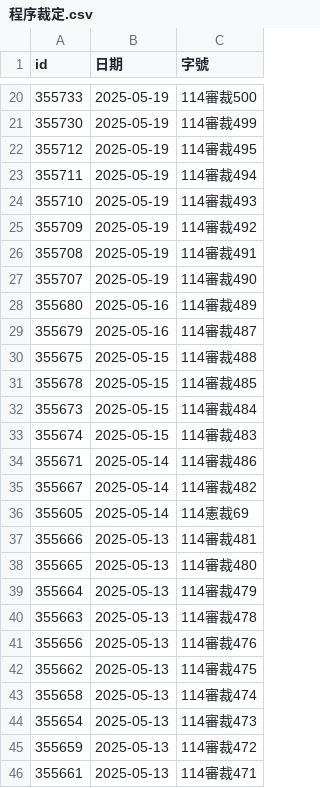
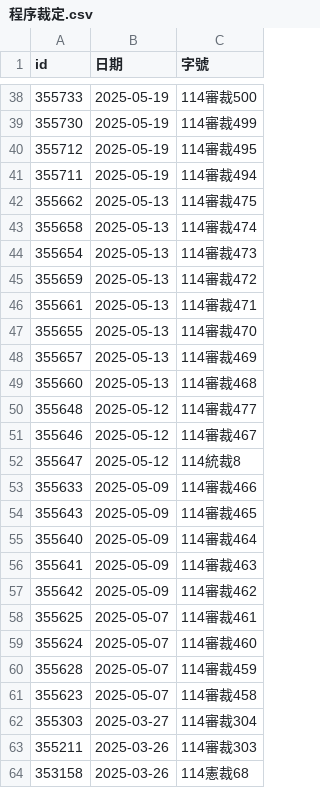
Before and after one commit to kong0107/cons.judicial, a CSV file: docket/程序裁定.csv, drawn as a sheet; only a part is shown, gaps mark what is left out; the shorter side is filled out with more unchanged rows; removed rows and columns are numbered as before the commit, all else as after; the diff covers the shown part only; the diff names each change by its address in the sheet, - before the commit and + after, or states it on an @@ line.

Commit message:
update dockets

```diff
--- a/docket/程序裁定.csv
+++ b/docket/程序裁定.csv
-row 24: 355710 | 2025-05-19 | 114審裁493
-row 25: 355709 | 2025-05-19 | 114審裁492
-row 26: 355708 | 2025-05-19 | 114審裁491
-row 27: 355707 | 2025-05-19 | 114審裁490
-row 28: 355680 | 2025-05-16 | 114審裁489
-row 29: 355679 | 2025-05-16 | 114審裁487
-row 30: 355675 | 2025-05-15 | 114審裁488
-row 31: 355678 | 2025-05-15 | 114審裁485
-row 32: 355673 | 2025-05-15 | 114審裁484
-row 33: 355674 | 2025-05-15 | 114審裁483
-row 34: 355671 | 2025-05-14 | 114審裁486
-row 35: 355667 | 2025-05-14 | 114審裁482
-row 36: 355605 | 2025-05-14 | 114憲裁69
-row 37: 355666 | 2025-05-13 | 114審裁481
-row 38: 355665 | 2025-05-13 | 114審裁480
-row 39: 355664 | 2025-05-13 | 114審裁479
-row 40: 355663 | 2025-05-13 | 114審裁478
-row 41: 355656 | 2025-05-13 | 114審裁476
```
Also changed, not shown: 18 added rows elsewhere in this file, 18 other files.
